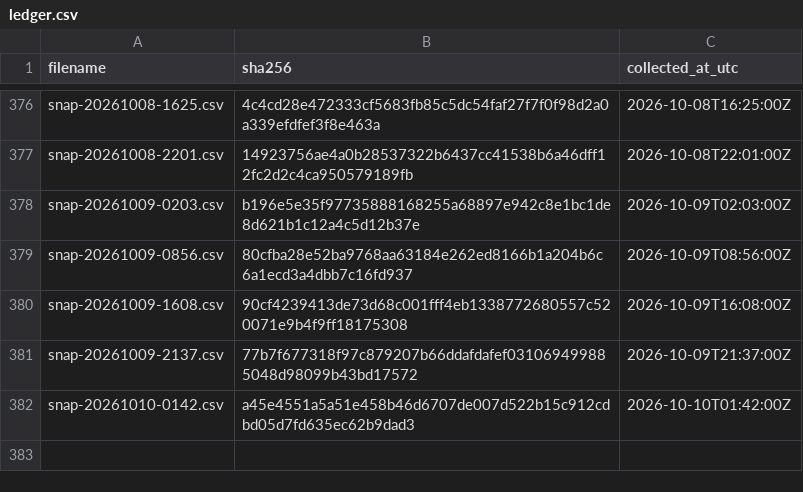
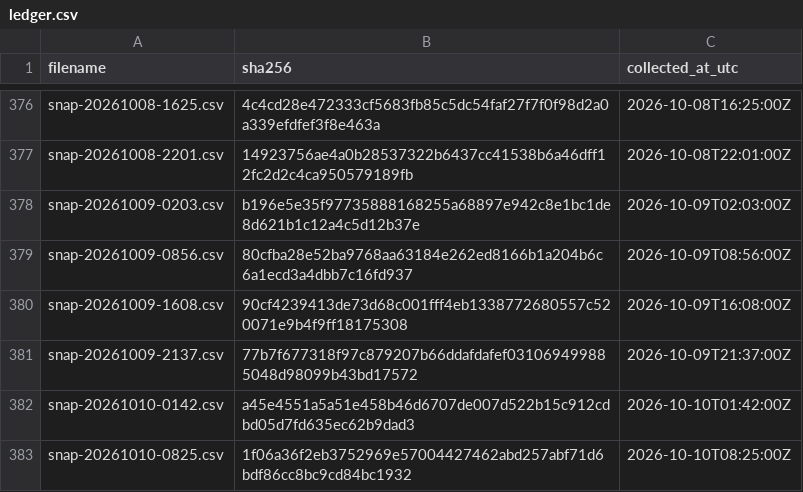
Before and after one commit to twill3c/hodo-hangenki, a CSV file: data/ledger.csv, drawn as a sheet; only a part is shown, gaps mark what is left out.

```diff
--- a/data/ledger.csv
+++ b/data/ledger.csv
@@ -382 +382,2 @@ snap-20261009-2137.csv,77b7f677318f97c879207b66ddafdafef031069499885048d98099b43
 snap-20261010-0142.csv,a45e4551a5a51e458b46d6707de007d522b15c912cdbd05d7fd635ec62b9dad3,2026-10-10T01:42:00Z
+snap-20261010-0825.csv,1f06a36f2eb3752969e57004427462abd257abf71d6bdf86cc8bc9cd84bc1932,2026-10-10T08:25:00Z
```
Also changed, not shown: 25 other files.
